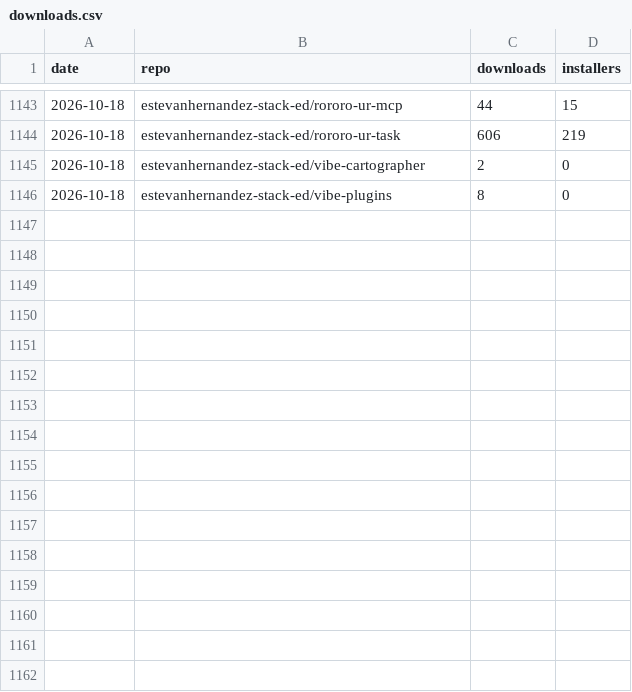
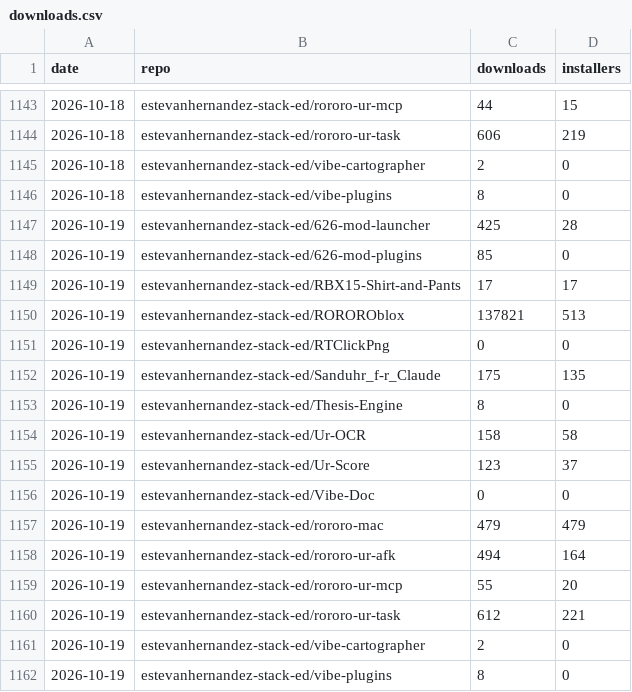
Before and after one commit to 626Labs-LLC/626Labs-LLC.github.io, a CSV file: data/downloads.csv, drawn as a sheet; only a part is shown, gaps mark what is left out; the diff names each change by its address in the sheet, - before the commit and + after, or states it on an @@ line.

```diff
--- a/data/downloads.csv
+++ b/data/downloads.csv
+row 1147: 2026-10-19 | estevanhernandez-stack-ed/626-mod-launcher | 425 | 28
+row 1148: 2026-10-19 | estevanhernandez-stack-ed/626-mod-plugins | 85 | 0
+row 1149: 2026-10-19 | estevanhernandez-stack-ed/RBX15-Shirt-and-Pants | 17 | 17
+row 1150: 2026-10-19 | estevanhernandez-stack-ed/ROROROblox | 137821 | 513
+row 1151: 2026-10-19 | estevanhernandez-stack-ed/RTClickPng | 0 | 0
+row 1152: 2026-10-19 | estevanhernandez-stack-ed/Sanduhr_f-r_Claude | 175 | 135
+row 1153: 2026-10-19 | estevanhernandez-stack-ed/Thesis-Engine | 8 | 0
+row 1154: 2026-10-19 | estevanhernandez-stack-ed/Ur-OCR | 158 | 58
+row 1155: 2026-10-19 | estevanhernandez-stack-ed/Ur-Score | 123 | 37
+row 1156: 2026-10-19 | estevanhernandez-stack-ed/Vibe-Doc | 0 | 0
+row 1157: 2026-10-19 | estevanhernandez-stack-ed/rororo-mac | 479 | 479
+row 1158: 2026-10-19 | estevanhernandez-stack-ed/rororo-ur-afk | 494 | 164
+row 1159: 2026-10-19 | estevanhernandez-stack-ed/rororo-ur-mcp | 55 | 20
+row 1160: 2026-10-19 | estevanhernandez-stack-ed/rororo-ur-task | 612 | 221
+row 1161: 2026-10-19 | estevanhernandez-stack-ed/vibe-cartographer | 2 | 0
+row 1162: 2026-10-19 | estevanhernandez-stack-ed/vibe-plugins | 8 | 0
```
Also changed, not shown: 1 other file.
